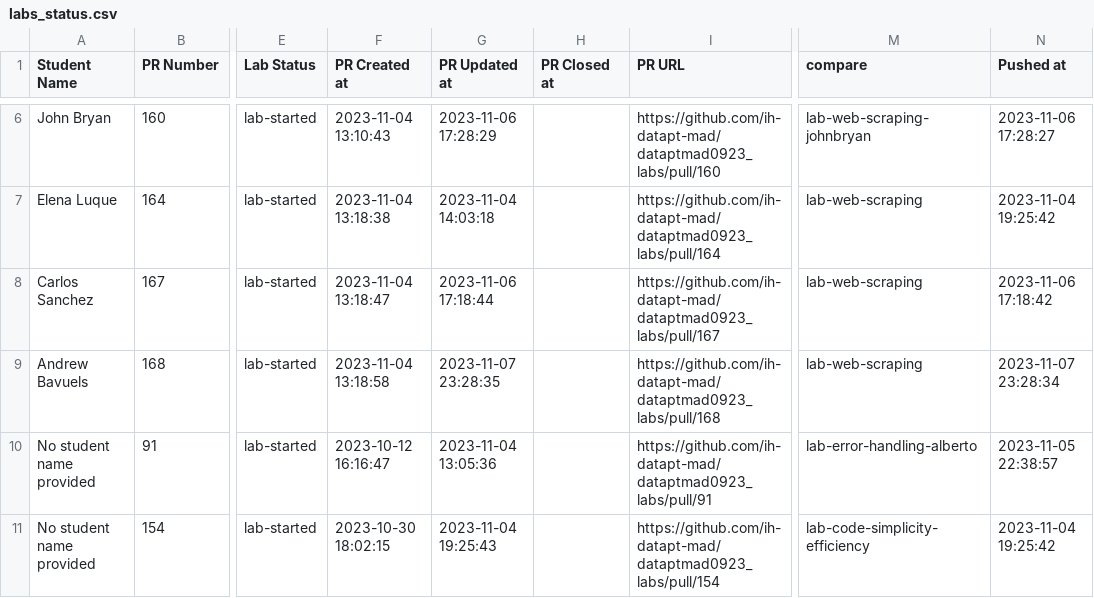
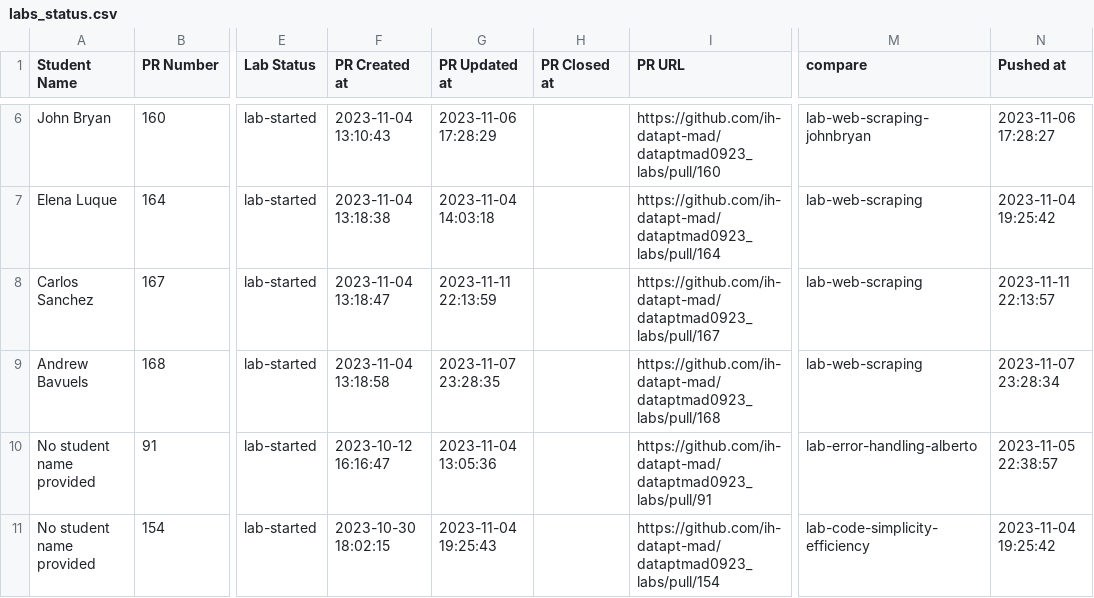
Before and after one commit to SilviaAlconGarrido/damned_pipelines, a CSV file: data/labs_status.csv, drawn as a sheet; only a part is shown, gaps mark what is left out; the diff names each change by its address in the sheet, - before the commit and + after, or states it on an @@ line.

```diff
--- a/data/labs_status.csv
+++ b/data/labs_status.csv
-G8 (PR Updated at): 2023-11-06 17:18:44
+G8 (PR Updated at): 2023-11-11 22:13:59
-N8 (Pushed at): 2023-11-06 17:18:42
+N8 (Pushed at): 2023-11-11 22:13:57
```
Also changed, not shown: 4 other files.
